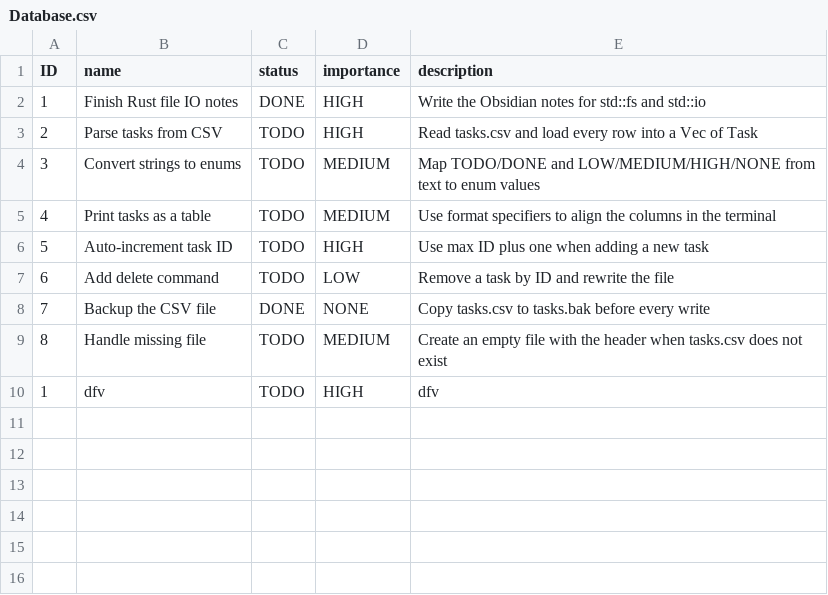
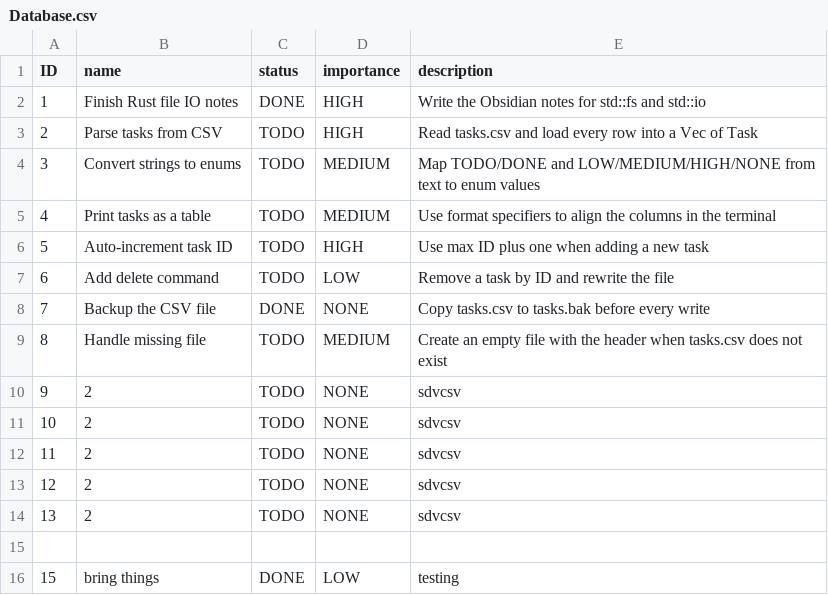
Before and after one commit to Rahq5/crabby-tasks, a CSV file: Logic/Crabby-tasks/Database.csv, drawn as a sheet; addresses are those after the commit; the diff names each change by its address in the sheet, - before the commit and + after, or states it on an @@ line.

Commit message:
done writing code

```diff
--- a/Logic/Crabby-tasks/Database.csv
+++ b/Logic/Crabby-tasks/Database.csv
+row 10: 9 | 2 | TODO | NONE | sdvcsv
+row 11: 10 | 2 | TODO | NONE | sdvcsv
+row 12: 11 | 2 | TODO | NONE | sdvcsv
+row 13: 12 | 2 | TODO | NONE | sdvcsv
+row 14: 13 | 2 | TODO | NONE | sdvcsv
-row 15: 1 | dfv | TODO | HIGH | dfv
+row 15: (empty)
+row 16: 15 | bring things | DONE | LOW | testing
```
Also changed, not shown: 1 other file.
